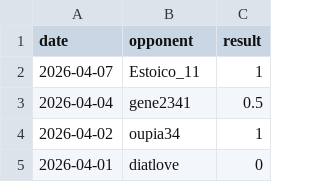
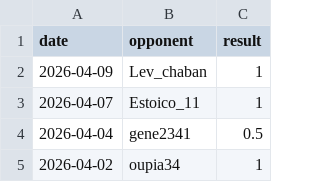
Before and after one commit to IsaacVerm/chess-dashboard, a CSV file: data/games.csv, drawn as a sheet; only a part is shown; the shorter side is filled out with more unchanged rows.

```diff
--- a/data/games.csv
+++ b/data/games.csv
@@ -1,2 +1,3 @@
 date,opponent,result
+2026-04-09,Lev_chaban,1
 2026-04-07,Estoico_11,1
```
Also changed, not shown: data/metrics.csv, 1 other file.
